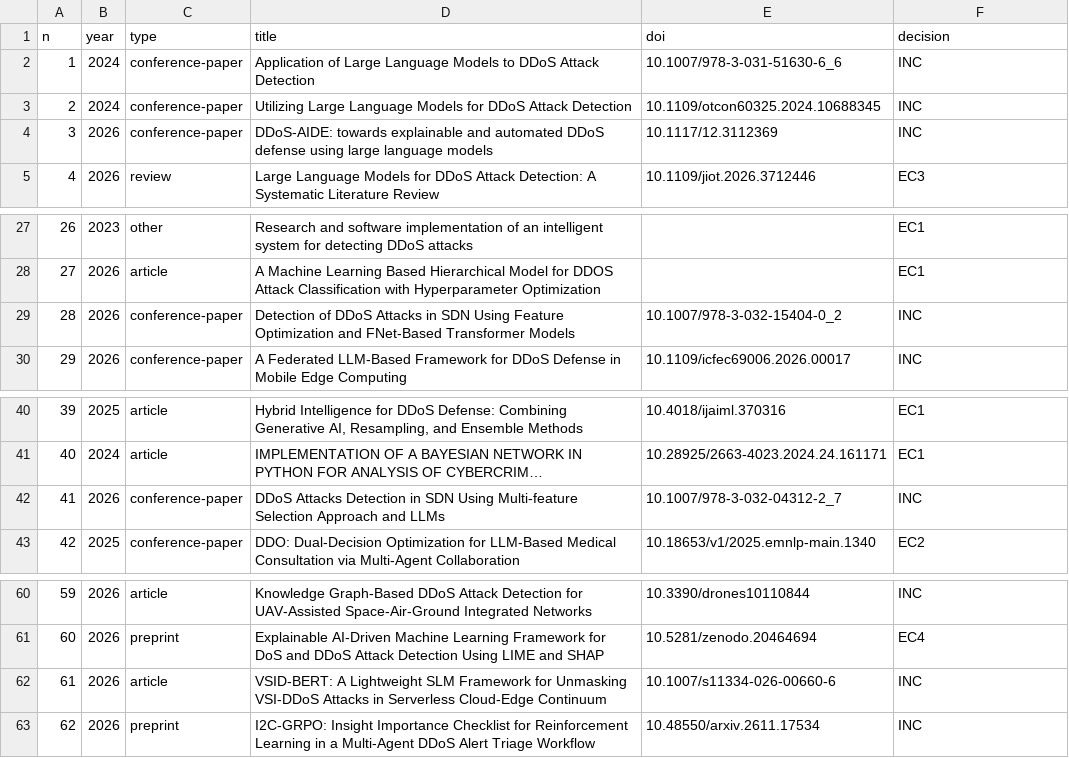
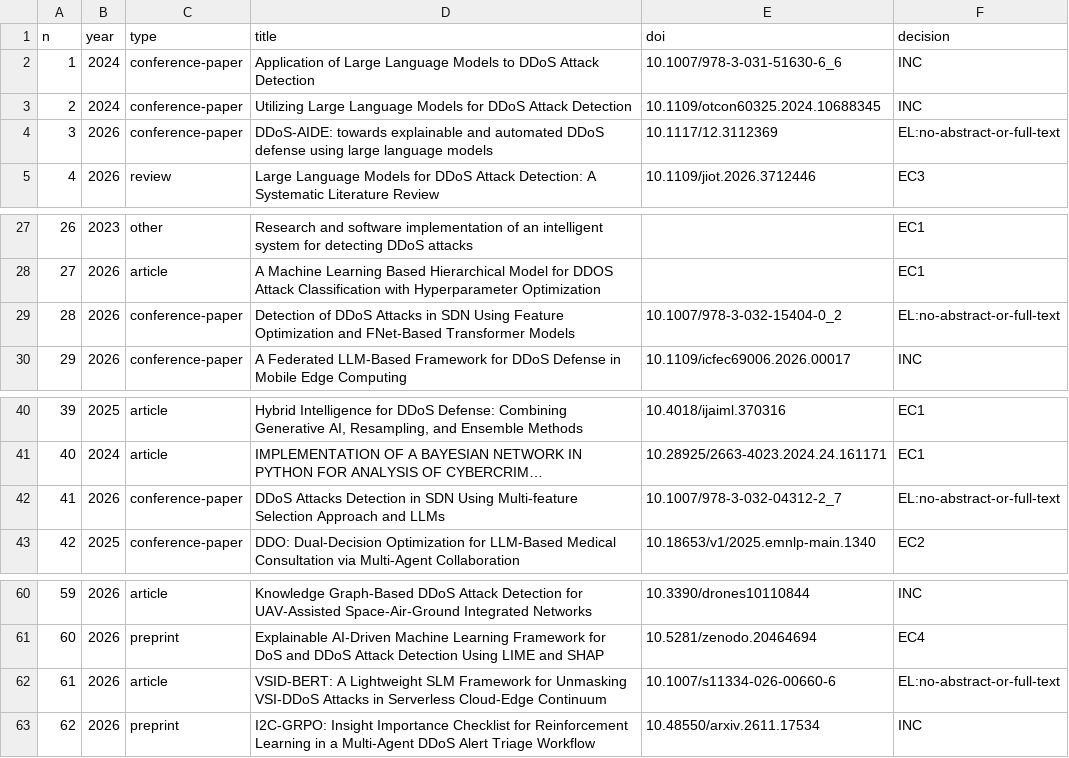
Before and after one commit to Daga2001/sdn-ddos-detection-response, a CSV file: docs/prisma/openalex_q1_2026-11-17.csv, drawn as a sheet; only a part is shown, gaps mark what is left out; long unchanged cells end in …; the diff names each change by its address in the sheet, - before the commit and + after, or states it on an @@ line.

```diff
--- a/docs/prisma/openalex_q1_2026-11-17.csv
+++ b/docs/prisma/openalex_q1_2026-11-17.csv
-F4 (decision): INC
+F4 (decision): EL:no-abstract-or-full-text
-F29 (decision): INC
+F29 (decision): EL:no-abstract-or-full-text
-F42 (decision): INC
+F42 (decision): EL:no-abstract-or-full-text
-F62 (decision): INC
+F62 (decision): EL:no-abstract-or-full-text
```
Also changed, not shown: 4 other files.
